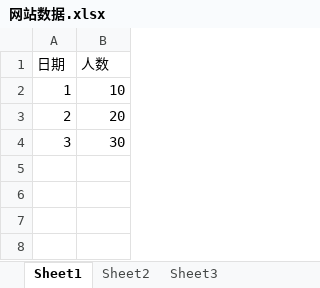
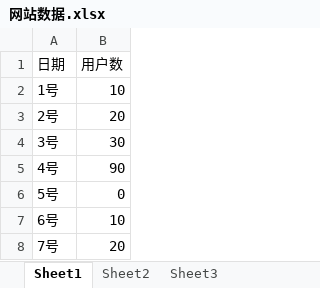
Before and after one commit to LUBAIYU/betterbi-backend, an Excel workbook: src/main/resources/网站数据.xlsx, sheet Sheet1, drawn as a sheet; values as stored, in another font and other column widths than the file's, no borders; the diff names each change by its address in the sheet, - before the commit and + after, or states it on an @@ line.

```diff
--- a/src/main/resources/网站数据.xlsx (sheet Sheet1)
+++ b/src/main/resources/网站数据.xlsx (sheet Sheet1)
-B1: 人数
+B1: 用户数
-A2 (日期): 1
+A2 (日期): 1号
-A3 (日期): 2
+A3 (日期): 2号
-A4 (日期): 3
+A4 (日期): 3号
+row 5: 4号 | 90
+row 6: 5号 | 0
+row 7: 6号 | 10
+row 8: 7号 | 20
```
Also changed, not shown: 1 other file.
